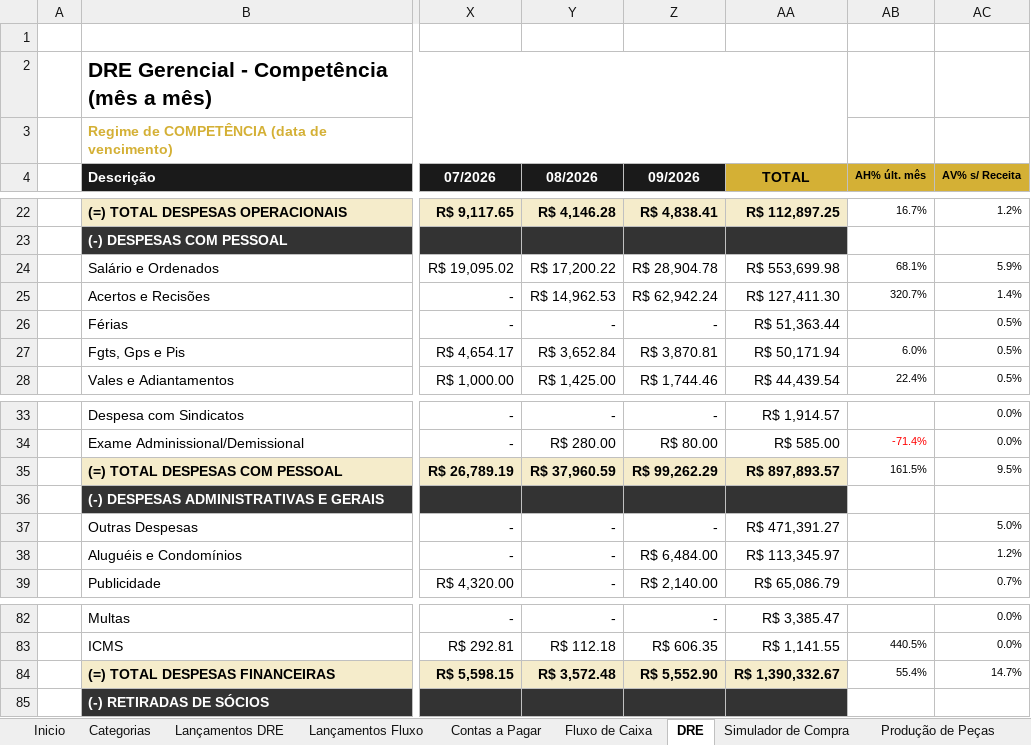
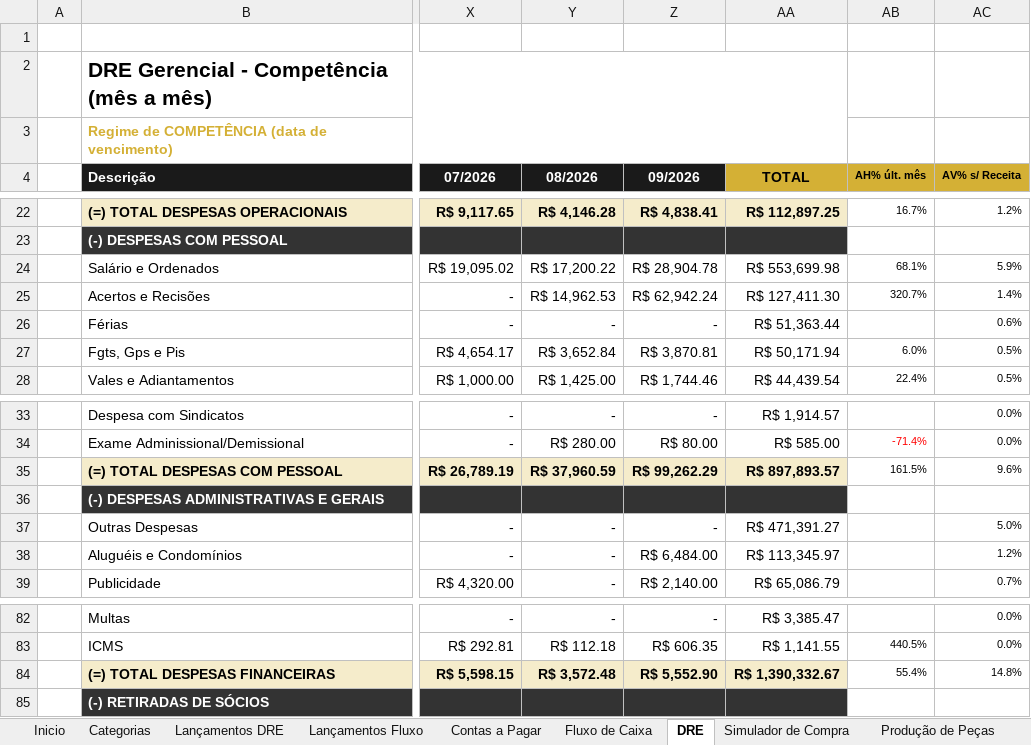
Before and after one commit to thaysmoraes-lab/Sistema_Financeiro_CODI, an Excel workbook: sistema_financeiro.xlsx, sheet DRE, drawn as a sheet; only a part is shown, gaps mark what is left out; values as stored, in another font and other column widths than the file's, no borders; the diff covers the shown part only; the diff names each change by its address in the sheet, - before the commit and + after, or states it on an @@ line.

```diff
--- a/sistema_financeiro.xlsx (sheet DRE)
+++ b/sistema_financeiro.xlsx (sheet DRE)
-AC26 (AV% s/ Receita): 0.5%
+AC26 (AV% s/ Receita): 0.6%
-AC35 (AV% s/ Receita): 9.5%
+AC35 (AV% s/ Receita): 9.6%
-AC84 (AV% s/ Receita): 14.7%
+AC84 (AV% s/ Receita): 14.8%
```
Also changed, not shown: 38 edited cells and cell formats elsewhere in this sheet, sheet Lançamentos DRE.
